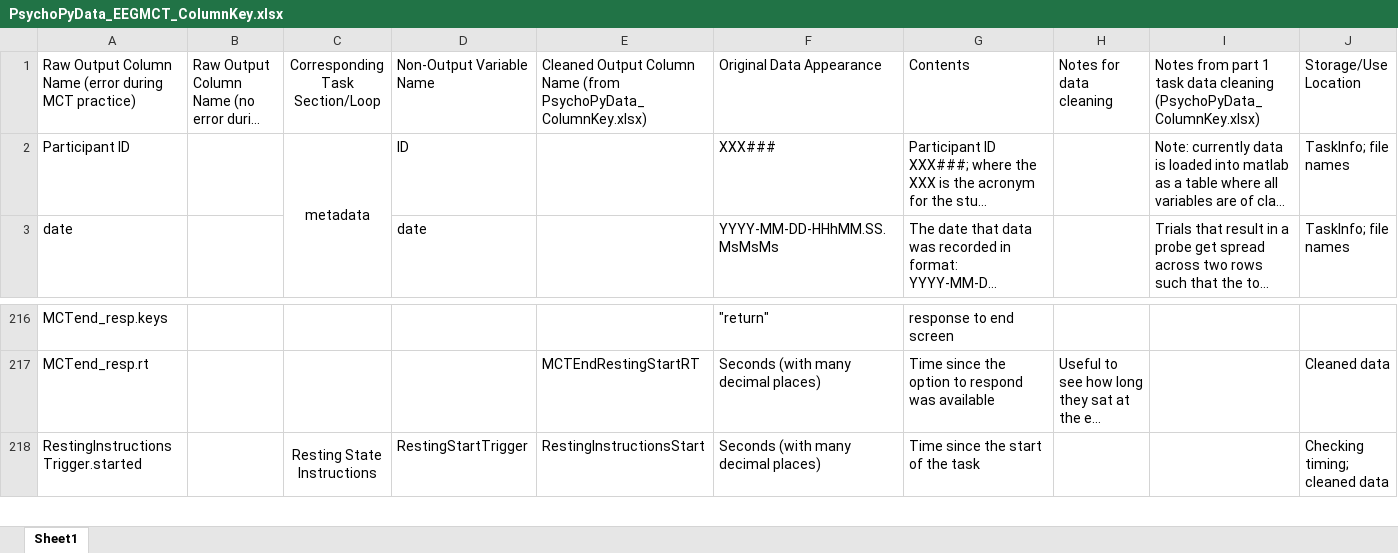
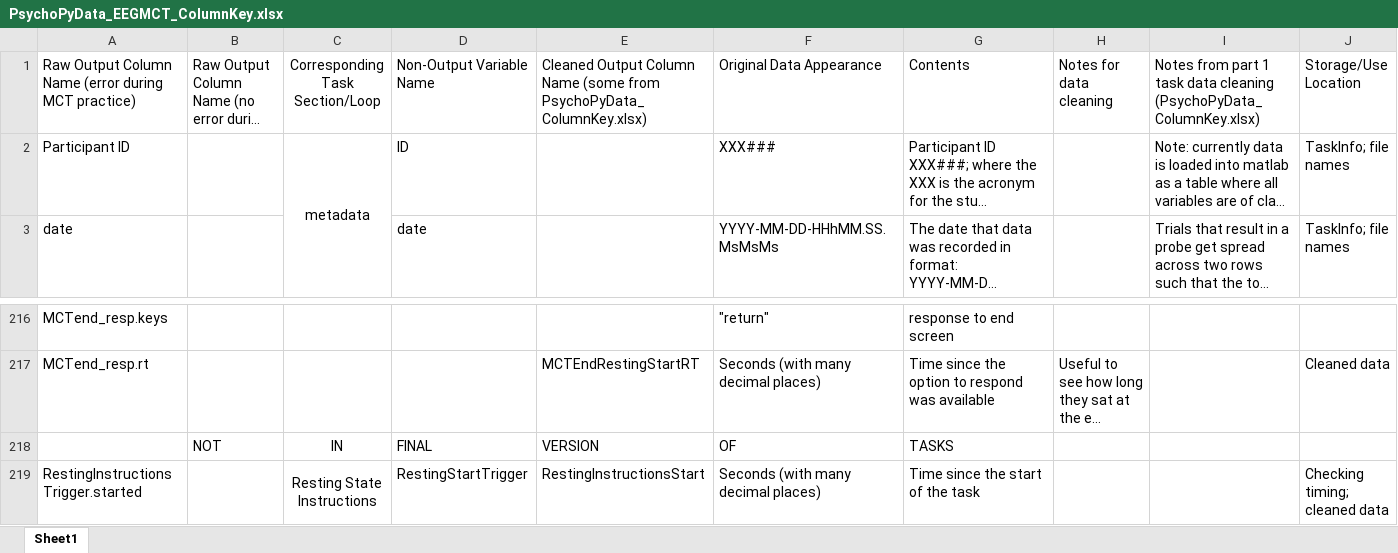
Before and after one commit to Miko999/PhDScripts, an Excel workbook: PsychoPyData_EEGMCT_ColumnKey.xlsx, sheet Sheet1, drawn as a sheet; only a part is shown, gaps mark what is left out; long unchanged cells end in …; values as stored, in another font and other column widths than the file's, no borders; conditional formats not drawn; rows hold the shown columns only; the diff names each change by its address in the sheet, - before the commit and + after, or states it on an @@ line.

Commit message:
Created a spreadsheet explaining what the different EEG triggers are

```diff
--- a/PsychoPyData_EEGMCT_ColumnKey.xlsx (sheet Sheet1)
+++ b/PsychoPyData_EEGMCT_ColumnKey.xlsx (sheet Sheet1)
-E1: …Column Name (from PsychoPyData_ColumnKey.xlsx)
+E1: …Column Name (some from PsychoPyData_ColumnKey.xlsx)
+row 218:  | NOT | IN | FINAL | VERSION | OF | TASKS
```
Also changed, not shown: 2 other files.
